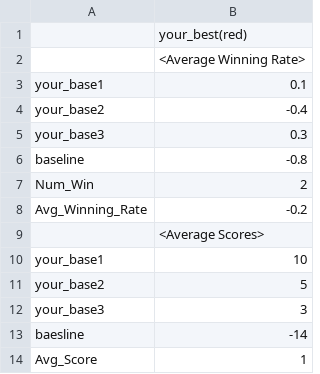
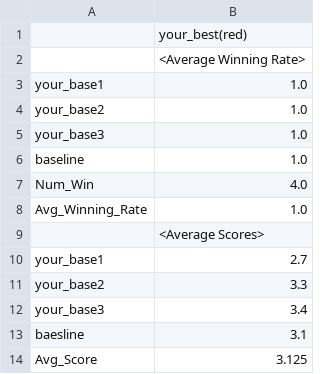
Before and after one commit to hanchaa/Korea_Univ_2021_1, a CSV file: COSE361/minicontest2/output.csv, drawn as a sheet.

Commit message:
feat(cose361_final2): implement pessimistic agent

```diff
--- a/COSE361/minicontest2/output.csv
+++ b/COSE361/minicontest2/output.csv
@@ -2,13 +2,13 @@
 ,<Average Winning Rate>
-your_base1,0.1
-your_base2,-0.4
-your_base3,0.3
-baseline,-0.8
-Num_Win,2
-Avg_Winning_Rate,-0.2
+your_base1,1.0
+your_base2,1.0
+your_base3,1.0
+baseline,1.0
+Num_Win,4.0
+Avg_Winning_Rate,1.0
 ,<Average Scores>
-your_base1,10
-your_base2,5
-your_base3,3
-baesline,-14
-Avg_Score,1
+your_base1,2.7
+your_base2,3.3
+your_base3,3.4
+baesline,3.1
+Avg_Score,3.125
```
Also changed, not shown: 1 other file.
